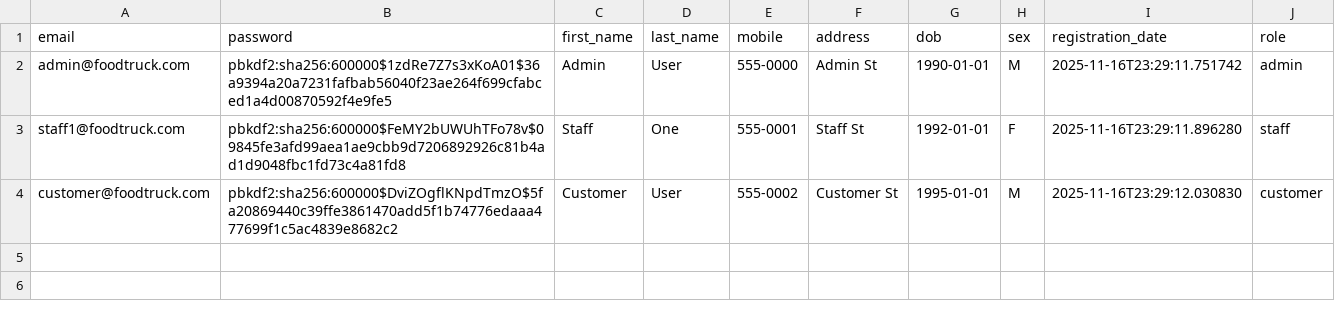
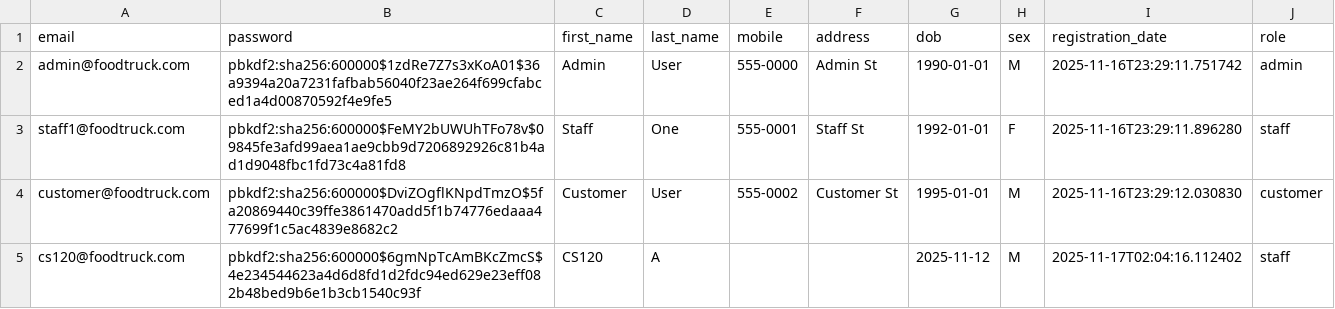
Before and after one commit to Chibela/Door-Step_CS120_project, a CSV file: backend/data/users.csv, drawn as a sheet.

```diff
--- a/backend/data/users.csv
+++ b/backend/data/users.csv
@@ -4 +4,2 @@ staff1@foodtruck.com,pbkdf2:sha256:600000$FeMY2bUWUhTFo78v$09845fe3afd99aea1ae9c
 customer@foodtruck.com,pbkdf2:sha256:600000$DviZOgflKNpdTmzO$5fa20869440c39ffe3861470add5f1b74776edaaa477699f1c5ac4839e8682c2,Customer,User,555-0002,Customer St,1995-01-01,M,2025-11-16T23:29:12.030830,customer
+cs120@foodtruck.com,pbkdf2:sha256:600000$6gmNpTcAmBKcZmcS$4e234544623a4d6d8fd1d2fdc94ed629e23eff082b48bed9b6e1b3cb1540c93f,CS120,A,,,2025-11-12,M,2025-11-17T02:04:16.112402,staff
```
Also changed, not shown: backend/data/orders.csv, 38 other files.
